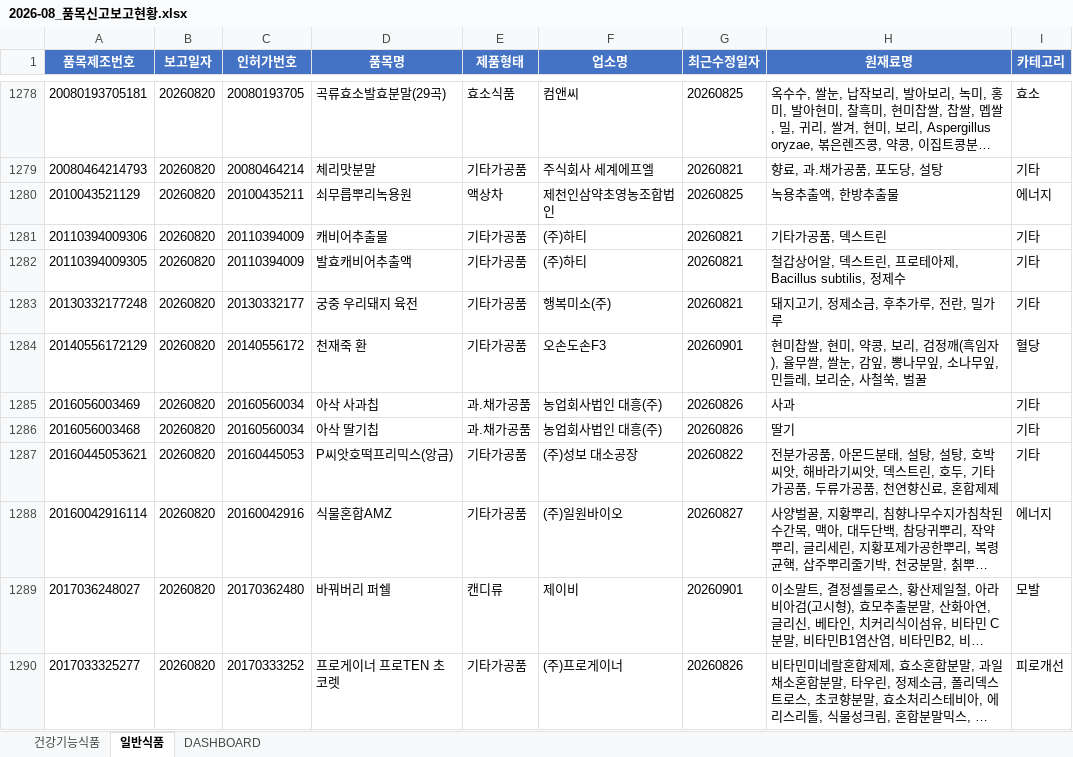
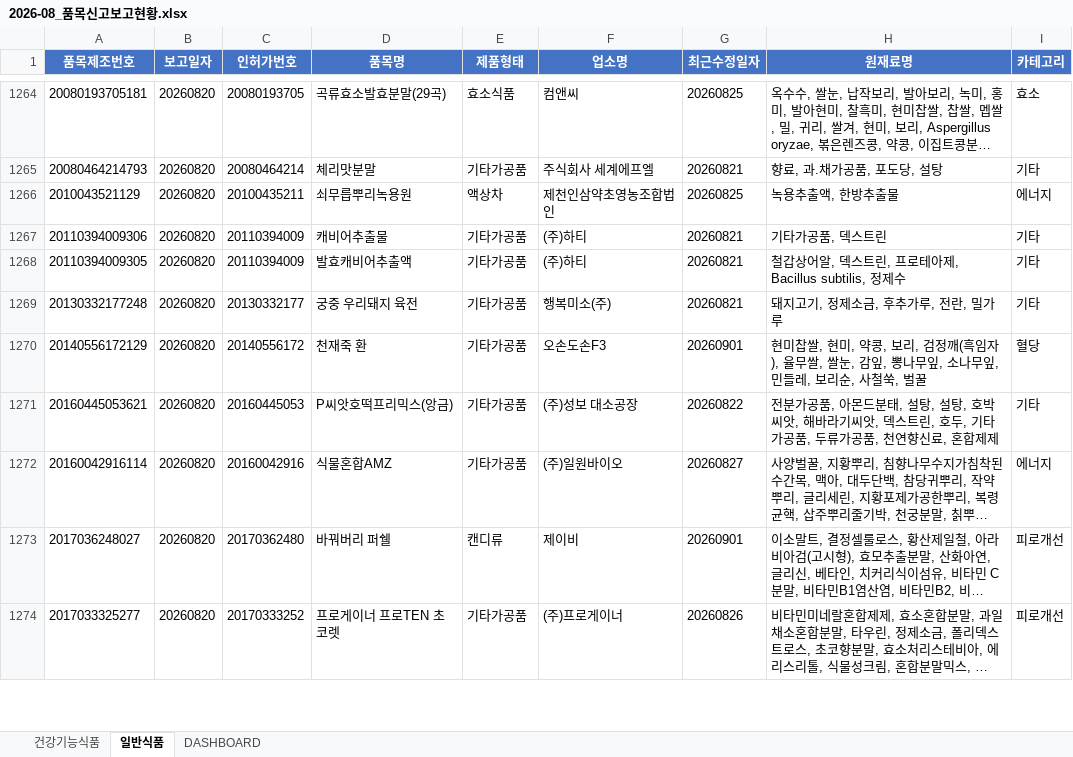
Before and after one commit to primexx98-sudo/food-product-status, an Excel workbook: output/2026-08_품목신고보고현황.xlsx, sheet 일반식품, drawn as a sheet; only a part is shown, gaps mark what is left out; long unchanged cells end in …; values as stored, in another font and other column widths than the file's, no borders; removed rows and columns are numbered as before the commit, all else as after; the diff covers the shown part only; the diff names each change by its address in the sheet, - before the commit and + after, or states it on an @@ line.

```diff
--- a/output/2026-08_품목신고보고현황.xlsx (sheet 일반식품)
+++ b/output/2026-08_품목신고보고현황.xlsx (sheet 일반식품)
-row 1285: 2016056003469 | 20260820 | 20160560034 | 아삭 사과칩 | 과.채가공품 | 농업회사법인 대흥(주) | 20260826 | 사과 | 기타
-row 1286: 2016056003468 | 20260820 | 20160560034 | 아삭 딸기칩 | 과.채가공품 | 농업회사법인 대흥(주) | 20260826 | 딸기 | 기타
-I1273 (카테고리): 모발
+I1273 (카테고리): 피로개선
```
Also changed, not shown: 20 removed rows and 121 edited cells elsewhere in this sheet, sheet DASHBOARD, output/2026-06_품목신고보고현황.xlsx, output/2026-07_품목신고보고현황.xlsx, 3 other files.
